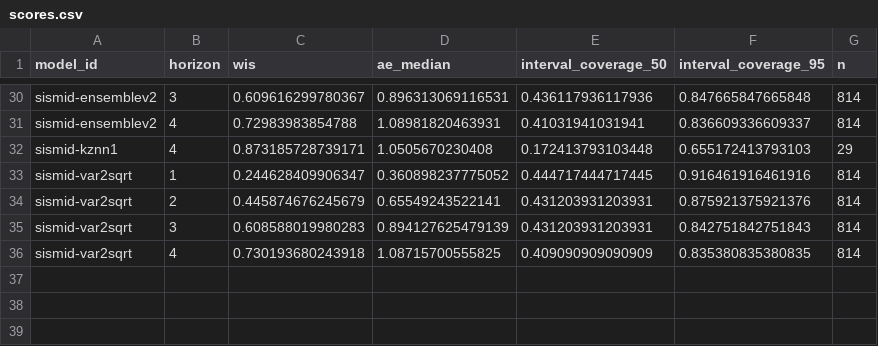
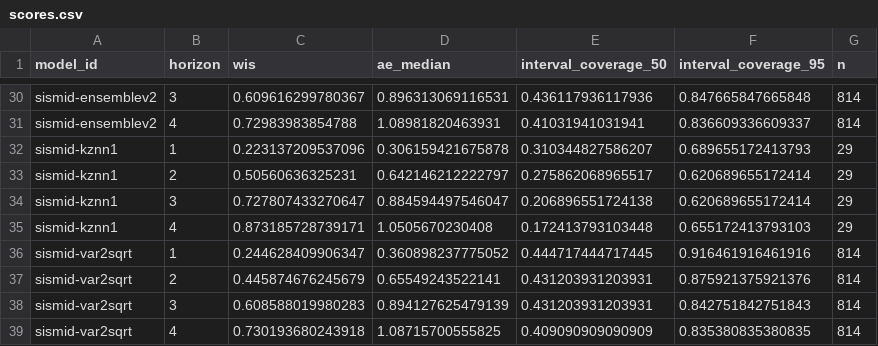
Before and after one commit to reichlab/sismid-ili-forecasting-dashboard, a CSV file: scores/ili perc/Test seasons (17/18 - 19/20)/horizon/scores.csv, drawn as a sheet; only a part is shown, gaps mark what is left out; the diff names each change by its address in the sheet, - before the commit and + after, or states it on an @@ line.

```diff
--- a/scores/ili perc/Test seasons (17/18 - 19/20)/horizon/scores.csv
+++ b/scores/ili perc/Test seasons (17/18 - 19/20)/horizon/scores.csv
+row 32: sismid-kznn1 | 1 | 0.223137209537096 | 0.306159421675878 | 0.310344827586207 | 0.689655172413793 | 29
+row 33: sismid-kznn1 | 2 | 0.50560636325231 | 0.642146212222797 | 0.275862068965517 | 0.620689655172414 | 29
+row 34: sismid-kznn1 | 3 | 0.727807433270647 | 0.884594497546047 | 0.206896551724138 | 0.620689655172414 | 29
```
Also changed, not shown: scores/ili perc/Test seasons (17/18 - 19/20)/origin_date/scores.csv, scores/ili perc/Test seasons (17/18 - 19/20)/target_end_date/scores.csv, 7 other files.
